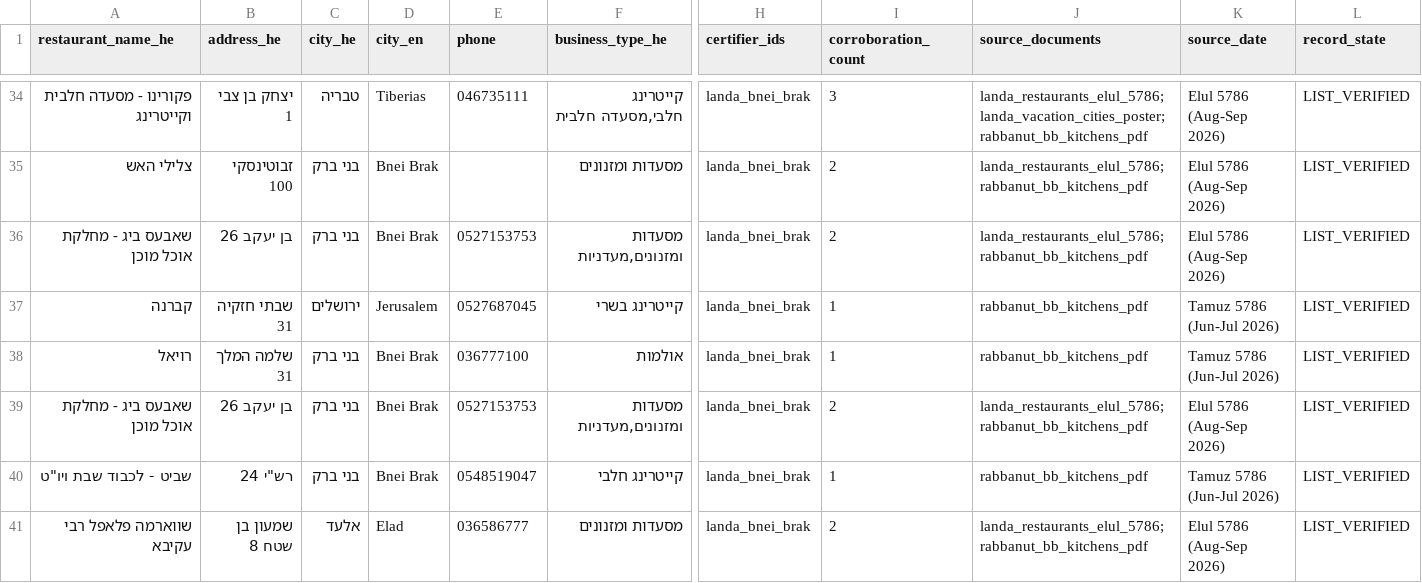
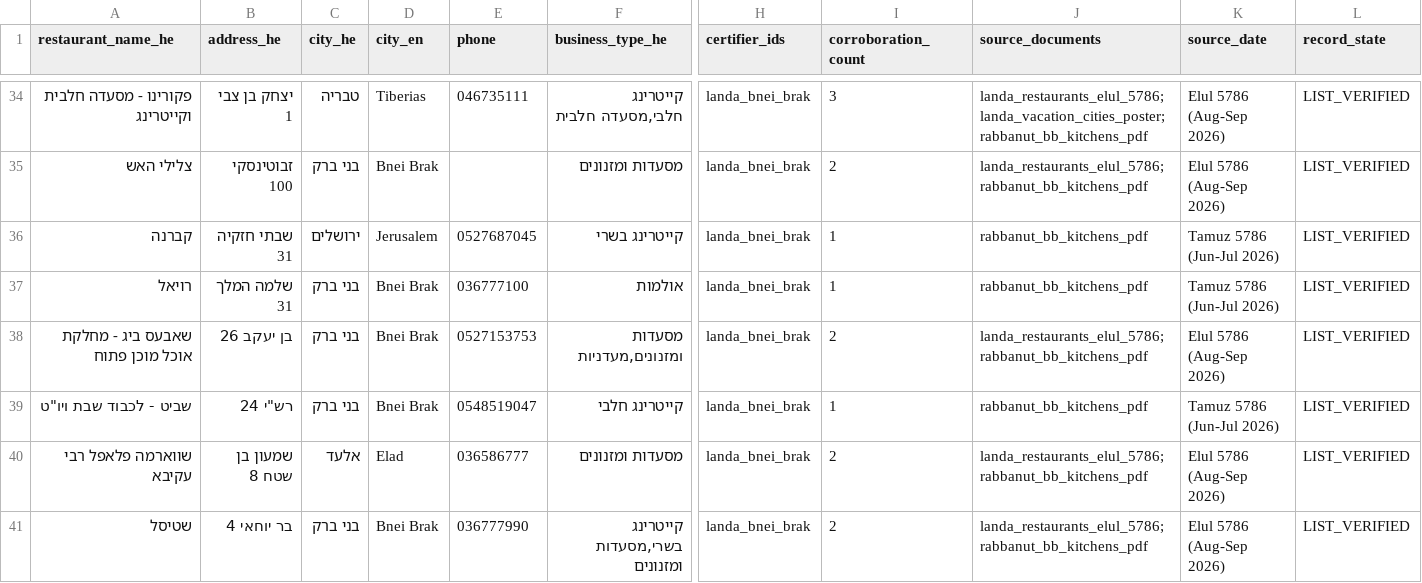
Before and after one commit to deltaforce26/kashroot, a CSV file: data/seed/kashroot_seed_corpus.csv, drawn as a sheet; only a part is shown, gaps mark what is left out; the shorter side is filled out with more unchanged rows; removed rows and columns are numbered as before the commit, all else as after; rows hold the shown columns only; the diff names each change by its address in the sheet, - before the commit and + after, or states it on an @@ line.

```diff
--- a/data/seed/kashroot_seed_corpus.csv
+++ b/data/seed/kashroot_seed_corpus.csv
-row 36: שאבעס ביג - מחלקת אוכל מוכן | בן יעקב 26 | בני ברק | Bnei Brak | 0527153753 | מסעדות ומזנונים,מעדניות | landa_bnei_brak | 2 | landa_restaurants_elul_5786;rabbanut_bb_kitchens_pdf | Elul 5786 (Aug-Sep 2026) | LIST_VERIFIED
-A38 (restaurant_name_he): שאבעס ביג - מחלקת אוכל מוכן
+A38 (restaurant_name_he): שאבעס ביג - מחלקת אוכל מוכן פתוח
```
Also changed, not shown: 32 other files.
